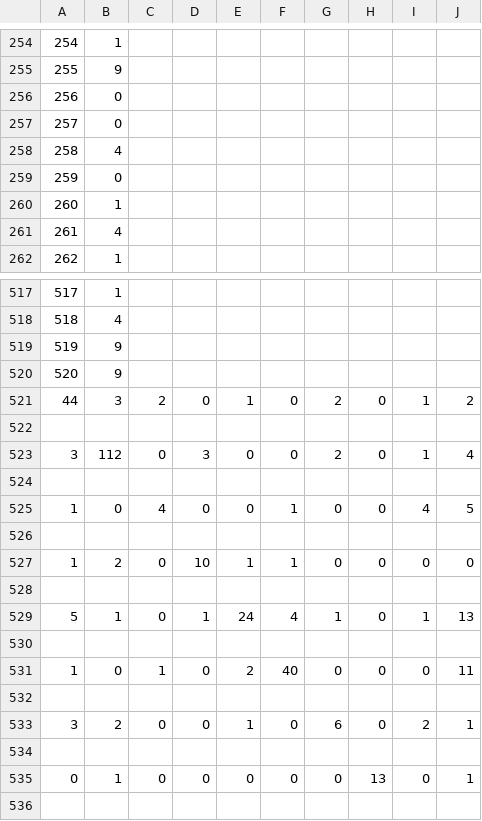
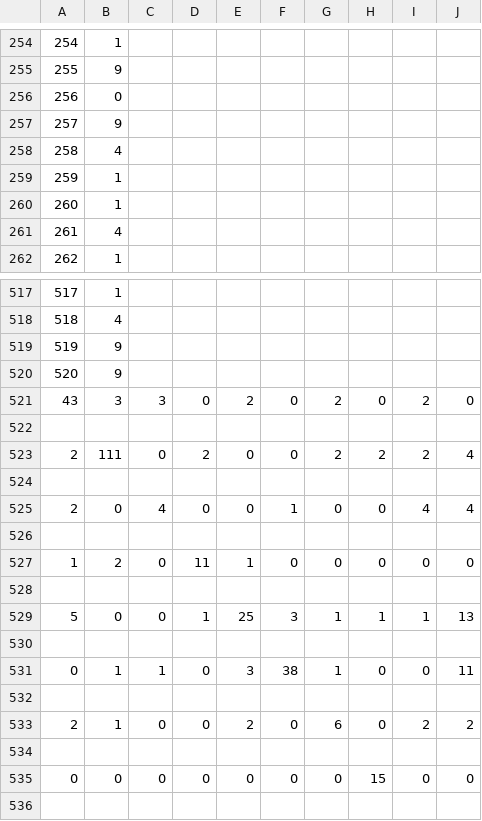
Before and after one commit to Imal16/comp-472-a1, a CSV file: result/Best-DT-DS2.csv, drawn as a sheet; only a part is shown, gaps mark what is left out; the diff covers the shown part only.

```diff
--- a/result/Best-DT-DS2.csv
+++ b/result/Best-DT-DS2.csv
@@ -256,5 +256,5 @@
 256,0
-257,0
+257,9
 258,4
-259,0
+259,1
 260,1
@@ -520,17 +520,17 @@
 520,9
-44,3,2,0,1,0,2,0,1,2
+43,3,3,0,2,0,2,0,2,0
 
-3,112,0,3,0,0,2,0,1,4
+2,111,0,2,0,0,2,2,2,4
 
-1,0,4,0,0,1,0,0,4,5
+2,0,4,0,0,1,0,0,4,4
 
-1,2,0,10,1,1,0,0,0,0
+1,2,0,11,1,0,0,0,0,0
 
-5,1,0,1,24,4,1,0,1,13
+5,0,0,1,25,3,1,1,1,13
 
-1,0,1,0,2,40,0,0,0,11
+0,1,1,0,3,38,1,0,0,11
 
-3,2,0,0,1,0,6,0,2,1
+2,1,0,0,2,0,6,0,2,2
 
-0,1,0,0,0,0,0,13,0,1
+0,0,0,0,0,0,0,15,0,0
 
```
Also changed, not shown: 91 edited cells elsewhere in this file, result/Base-DT-DS1.csv, result/Base-MLP-DS2.csv, 13 other files.
